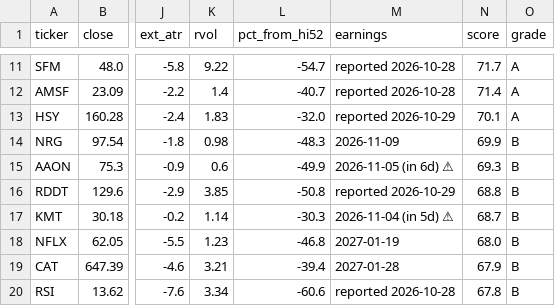
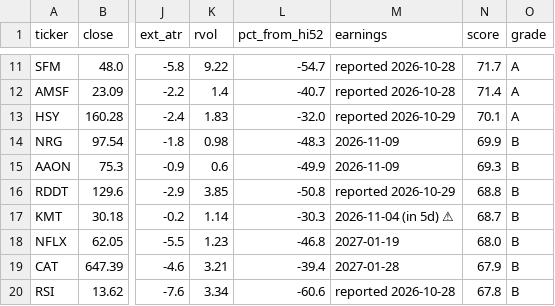
Before and after one commit to somashekarpoojahs/Stocks, a CSV file: scans/2026-10-29/shorts_2026-10-29.csv, drawn as a sheet; only a part is shown, gaps mark what is left out; the diff names each change by its address in the sheet, - before the commit and + after, or states it on an @@ line.

```diff
--- a/scans/2026-10-29/shorts_2026-10-29.csv
+++ b/scans/2026-10-29/shorts_2026-10-29.csv
-M15 (earnings): 2026-11-05 (in 6d) ⚠
+M15 (earnings): 2026-11-09
```
Also changed, not shown: 4 other files.
